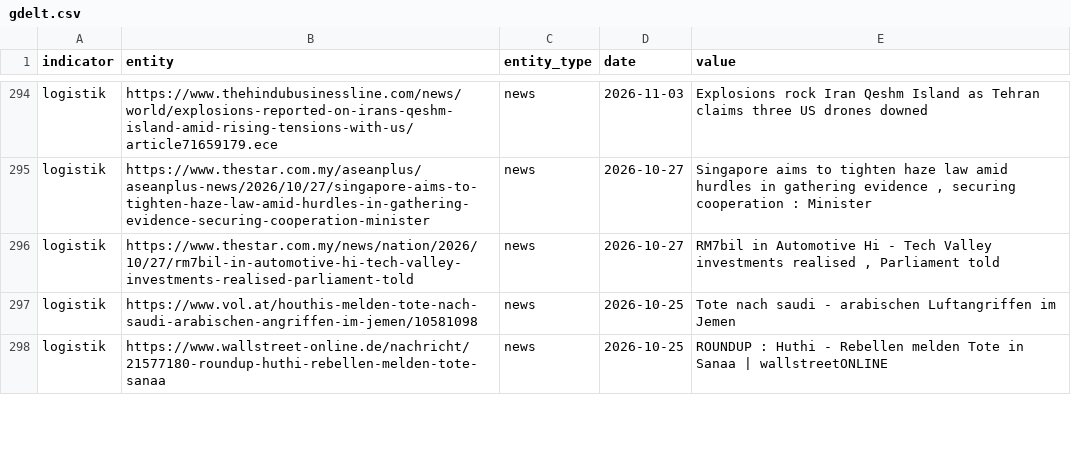
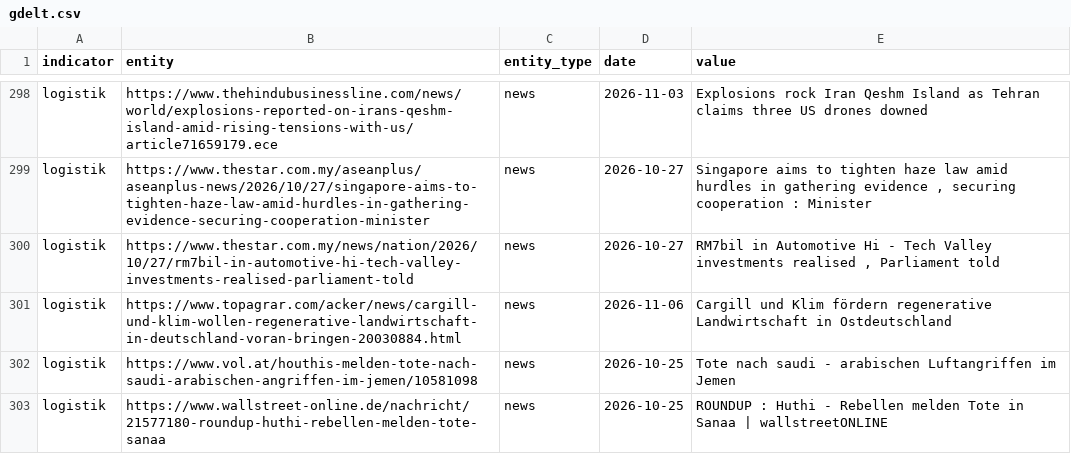
Before and after one commit to Delta6616/OneWorldInitiative, a CSV file: data/gdelt.csv, drawn as a sheet; only a part is shown, gaps mark what is left out; the diff covers the shown part only; the diff names each change by its address in the sheet, - before the commit and + after, or states it on an @@ line.

```diff
--- a/data/gdelt.csv
+++ b/data/gdelt.csv
+row 301: logistik | https://www.topagrar.com/acker/news/cargill-und-klim-wollen-regenerative-landwirtschaft-in-deutschland-voran-bringen-20030884.html | news | 2026-11-06 | Cargill und Klim fördern regenerative Landwirtschaft in Ostdeutschland
```
Also changed, not shown: 13 added rows elsewhere in this file, 6 other files.
